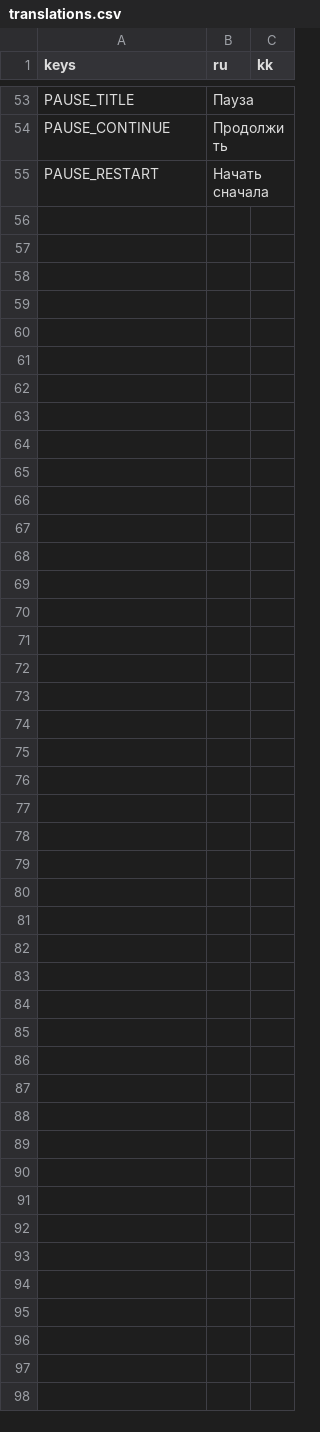
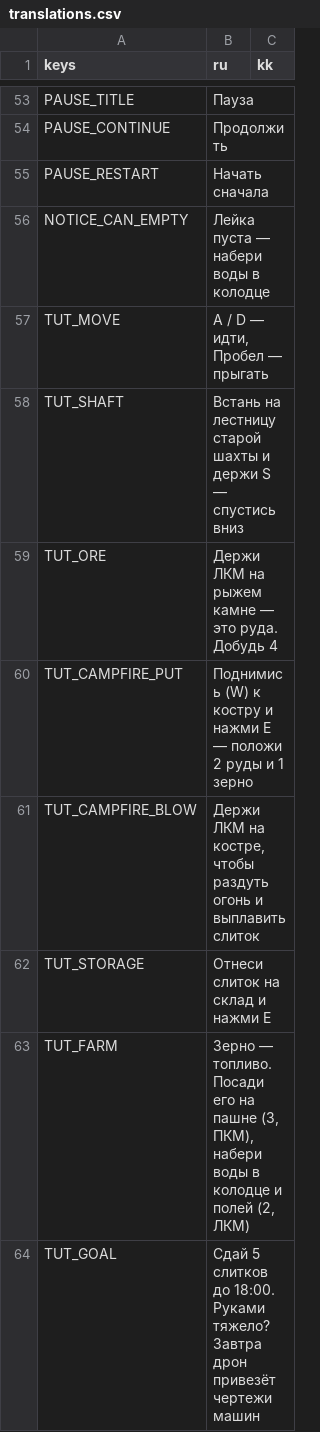
Before and after one commit to hinabaina/urban-robot, a CSV file: data/translations.csv, drawn as a sheet; only a part is shown, gaps mark what is left out; the diff covers the shown part only.

```diff
--- a/data/translations.csv
+++ b/data/translations.csv
@@ -55 +55,10 @@ PAUSE_CONTINUE,Продолжить,
 PAUSE_RESTART,Начать сначала,
+NOTICE_CAN_EMPTY,Лейка пуста — набери воды в колодце,
+TUT_MOVE,"A / D — идти, Пробел — прыгать",
+TUT_SHAFT,Встань на лестницу старой шахты и держи S — спустись вниз,
+TUT_ORE,Держи ЛКМ на рыжем камне — это руда. Добудь 4,
+TUT_CAMPFIRE_PUT,Поднимись (W) к костру и нажми E — положи 2 руды и 1 зерно,
+TUT_CAMPFIRE_BLOW,"Держи ЛКМ на костре, чтобы раздуть огонь и выплавить слиток",
+TUT_STORAGE,Отнеси слиток на склад и нажми E,
+TUT_FARM,"Зерно — топливо. Посади его на пашне (3, ПКМ), набери воды в колодце и полей (2, ЛКМ)",
+TUT_GOAL,Сдай 5 слитков до 18:00. Руками тяжело? Завтра дрон привезёт чертежи машин,
```
Also changed, not shown: 8 added rows elsewhere in this file, 17 other files.
